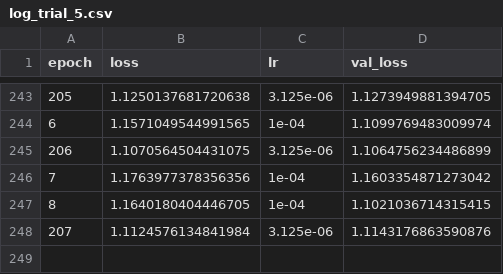
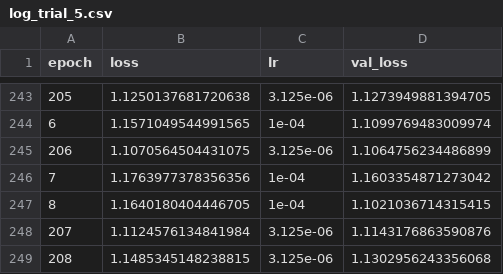
Before and after one commit to ellisdg/fCNN, a CSV file: trials/training_logs/log_trial_5.csv, drawn as a sheet; only a part is shown, gaps mark what is left out; the diff names each change by its address in the sheet, - before the commit and + after, or states it on an @@ line.

Commit message:
updates logs

```diff
--- a/trials/training_logs/log_trial_5.csv
+++ b/trials/training_logs/log_trial_5.csv
+row 249: 208 | 1.1485345148238815 | 3.125e-06 | 1.1302956243356068
```
